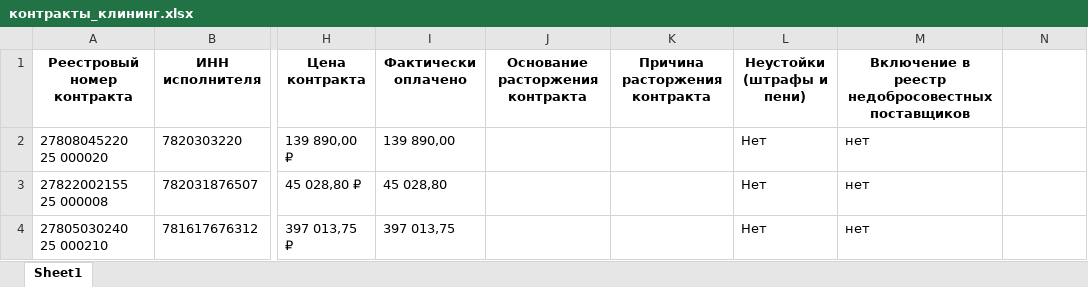
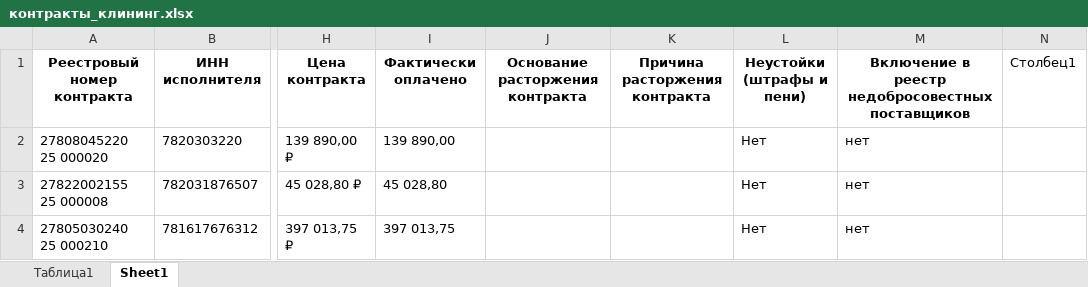
Before and after one commit to Kustarevvv/Contracts, an Excel workbook: data/контракты_клининг.xlsx, sheet Sheet1, drawn as a sheet; only a part is shown, gaps mark what is left out; values as stored, in another font and other column widths than the file's, no borders; table styles not drawn; the diff names each change by its address in the sheet, - before the commit and + after, or states it on an @@ line.

```diff
--- a/data/контракты_клининг.xlsx (sheet Sheet1)
+++ b/data/контракты_клининг.xlsx (sheet Sheet1)
+sheet tab: Таблица1
-N1: (empty)
+N1: Столбец1
```
Also changed, not shown: src/notebooks/Здания для кластеризации 2.xlsx, src/notebooks/Здания для кластеризации 3.xlsx, 10 other files.
